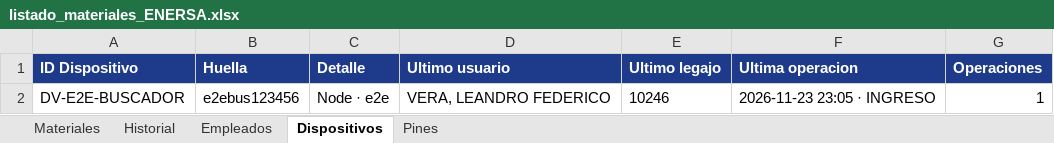
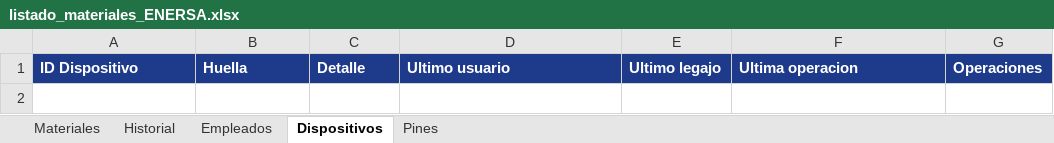
Before and after one commit to LEAVERA77/MaterialesNoMatriculadosGeneral, an Excel workbook: listado_materiales_ENERSA.xlsx, sheet Dispositivos, drawn as a sheet; values as stored, in another font and other column widths than the file's, no borders; the diff names each change by its address in the sheet, - before the commit and + after, or states it on an @@ line.

Commit message:
fix(buscador): sin doble espacio en la sugerencia cuando no hay especificación
Materiales sin especificación mostraban "Unión Cu estañado tubo 21mm UCC4  (piezas)"
con dos espacios. Se arma el texto como "nombre · especificación (unidad)".

Incluye la limpieza de la planilla usada en la prueba de punta a punta del
buscador (material, historial y dispositivo de prueba eliminados).

```diff
--- a/listado_materiales_ENERSA.xlsx (sheet Dispositivos)
+++ b/listado_materiales_ENERSA.xlsx (sheet Dispositivos)
-row 2: DV-E2E-BUSCADOR | e2ebus123456 | Node · e2e | VERA, LEANDRO FEDERICO | 10246 | 2026-11-23 23:05 · INGRESO | 1
```
Also changed, not shown: sheet Historial, sheet Materiales, 1 other file.
